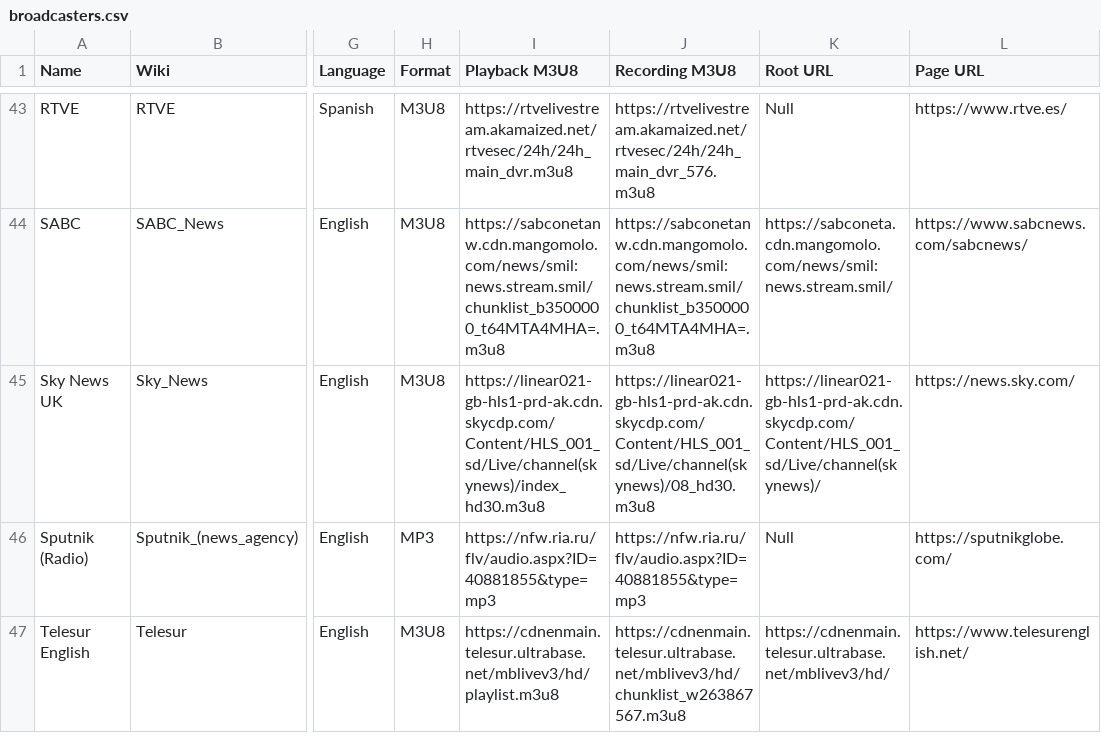
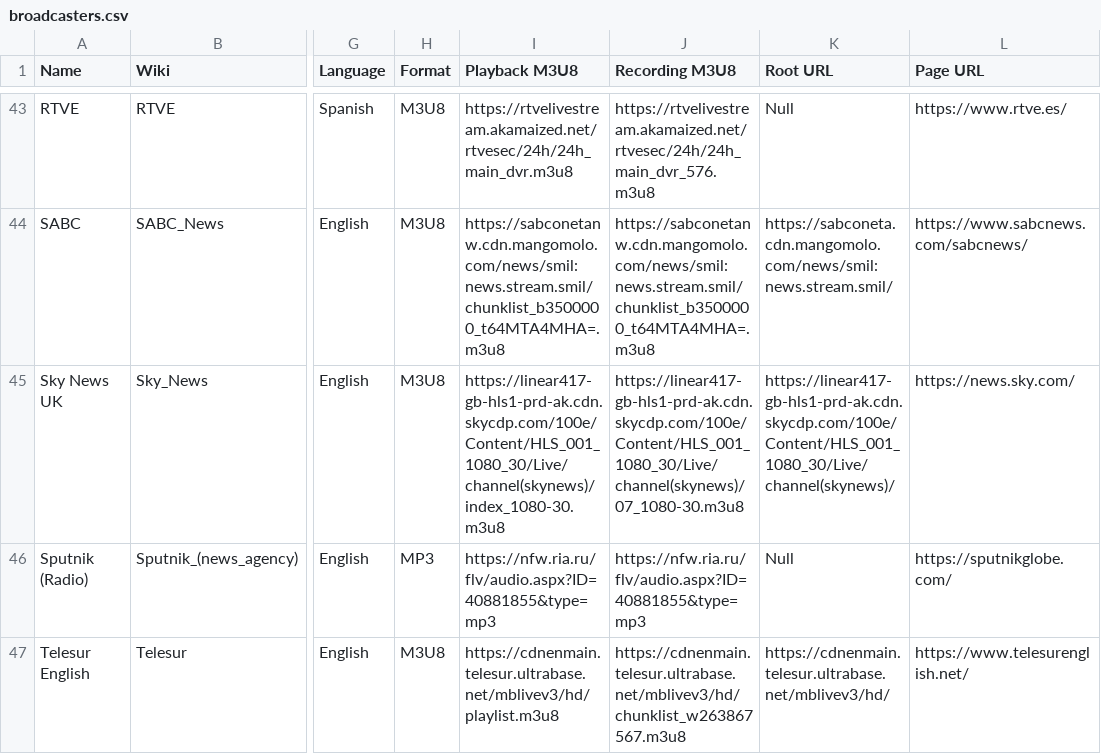
Before and after one commit to cpremoshis/global-media, a CSV file: Assets/broadcasters.csv, drawn as a sheet; only a part is shown, gaps mark what is left out; the diff names each change by its address in the sheet, - before the commit and + after, or states it on an @@ line.

```diff
--- a/Assets/broadcasters.csv
+++ b/Assets/broadcasters.csv
-I45 (Playback M3U8): https://linear021-gb-hls1-prd-ak.cdn.skycdp.com/Content/HLS_001_sd/Live/channel(skynews)/index_hd30.m3u8
+I45 (Playback M3U8): https://linear417-gb-hls1-prd-ak.cdn.skycdp.com/100e/Content/HLS_001_1080_30/Live/channel(skynews)/index_1080-30.m3u8
-J45 (Recording M3U8): https://linear021-gb-hls1-prd-ak.cdn.skycdp.com/Content/HLS_001_sd/Live/channel(skynews)/08_hd30.m3u8
+J45 (Recording M3U8): https://linear417-gb-hls1-prd-ak.cdn.skycdp.com/100e/Content/HLS_001_1080_30/Live/channel(skynews)/07_1080-30.m3u8
-K45 (Root URL): https://linear021-gb-hls1-prd-ak.cdn.skycdp.com/Content/HLS_001_sd/Live/channel(skynews)/
+K45 (Root URL): https://linear417-gb-hls1-prd-ak.cdn.skycdp.com/100e/Content/HLS_001_1080_30/Live/channel(skynews)/
```
